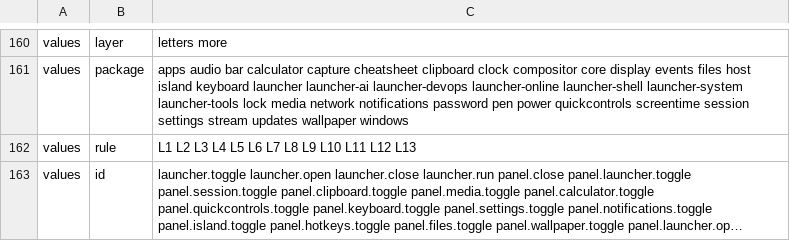
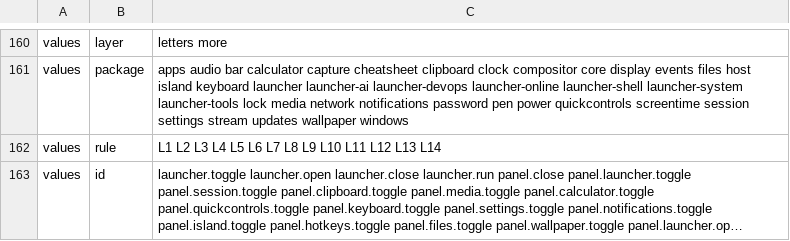
Before and after one commit to marcusbandit/banditshell, a TSV file: cli/commands.tsv, drawn as a sheet; only a part is shown, gaps mark what is left out; long unchanged cells end in …; the diff names each change by its address in the sheet, - before the commit and + after, or states it on an @@ line.

```diff
--- a/cli/commands.tsv
+++ b/cli/commands.tsv
-C162: L1 L2 L3 L4 L5 L6 L7 L8 L9 L10 L11 L12 L13
+C162: L1 L2 L3 L4 L5 L6 L7 L8 L9 L10 L11 L12 L13 L14
```
Also changed, not shown: 11 other files.
